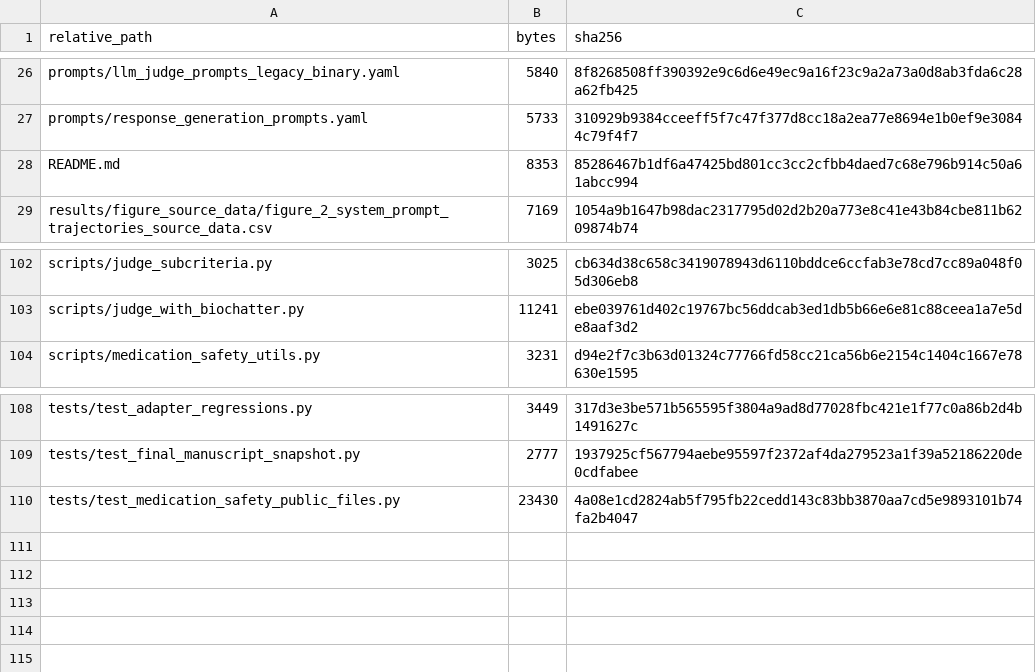
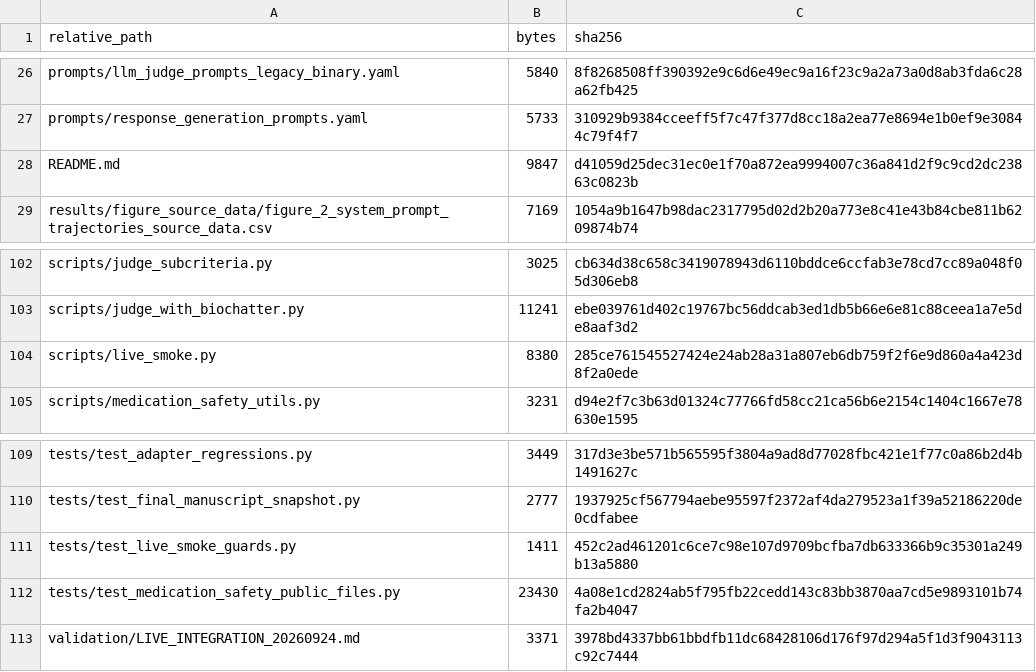
Before and after one commit to johann-UMR/biochatter, a CSV file: benchmark/medication_safety/file_manifest.csv, drawn as a sheet; only a part is shown, gaps mark what is left out.

Commit message:
Document successful live BioChatter medication safety smoke test

```diff
--- a/benchmark/medication_safety/file_manifest.csv
+++ b/benchmark/medication_safety/file_manifest.csv
@@ -27,3 +27,3 @@ prompts/llm_judge_prompts_legacy_binary.yaml,5840,8f8268508ff390392e9c6d6e49ec9a
 prompts/response_generation_prompts.yaml,5733,310929b9384cceeff5f7c47f377d8cc18a2ea77e8694e1b0ef9e30844c79f4f7
-README.md,8353,85286467b1df6a47425bd801cc3cc2cfbb4daed7c68e796b914c50a61abcc994
+README.md,9847,d41059d25dec31ec0e1f70a872ea9994007c36a841d2f9c9cd2dc23863c0823b
 results/figure_source_data/figure_2_system_prompt_trajectories_source_data.csv,7169,1054a9b1647b98dac2317795d02d2b20a773e8c41e43b84cbe811b6209874b74
@@ -103,2 +103,3 @@ scripts/judge_subcriteria.py,3025,cb634d38c658c3419078943d6110bddce6ccfab3e78cd7
 scripts/judge_with_biochatter.py,11241,ebe039761d402c19767bc56ddcab3ed1db5b66e6e81c88ceea1a7e5de8aaf3d2
+scripts/live_smoke.py,8380,285ce761545527424e24ab28a31a807eb6db759f2f6e9d860a4a423d8f2a0ede
 scripts/medication_safety_utils.py,3231,d94e2f7c3b63d01324c77766fd58cc21ca56b6e2154c1404c1667e78630e1595
@@ -109,2 +110,4 @@ tests/test_adapter_regressions.py,3449,317d3e3be571b565595f3804a9ad8d77028fbc421
 tests/test_final_manuscript_snapshot.py,2777,1937925cf567794aebe95597f2372af4da279523a1f39a52186220de0cdfabee
+tests/test_live_smoke_guards.py,1411,452c2ad461201c6ce7c98e107d9709bcfba7db633366b9c35301a249b13a5880
 tests/test_medication_safety_public_files.py,23430,4a08e1cd2824ab5f795fb22cedd143c83bb3870aa7cd5e9893101b74fa2b4047
+validation/LIVE_INTEGRATION_20260924.md,3371,3978bd4337bb61bbdfb11dc68428106d176f97d294a5f1d3f9043113c92c7444
```
Also changed, not shown: 5 other files.
